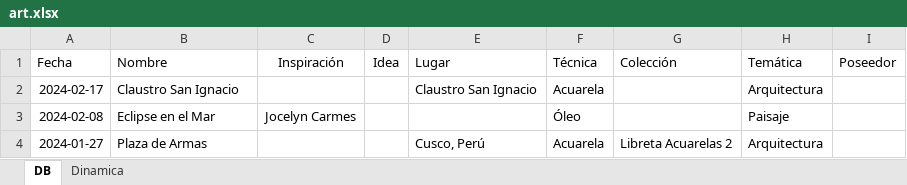
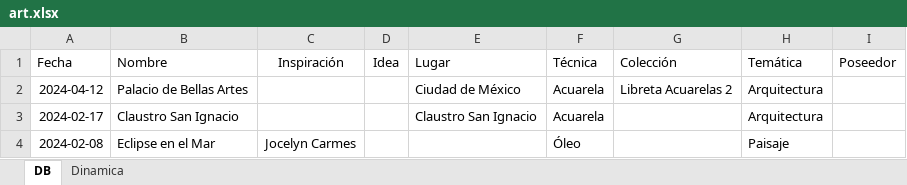
Before and after one commit to AgustinVallejo/AgustinVallejo.github.io, an Excel workbook: assets/art/art.xlsx, sheet DB, drawn as a sheet; only a part is shown; the shorter side is filled out with more unchanged rows; values as stored, in another font and other column widths than the file's, no borders; conditional formats and table styles not drawn; the diff names each change by its address in the sheet, - before the commit and + after, or states it on an @@ line.

```diff
--- a/assets/art/art.xlsx (sheet DB)
+++ b/assets/art/art.xlsx (sheet DB)
+row 2: 2024-04-12 | Palacio de Bellas Artes |  |  | Ciudad de México | Acuarela | Libreta Acuarelas 2 | Arquitectura
```
Also changed, not shown: 2 other files.
